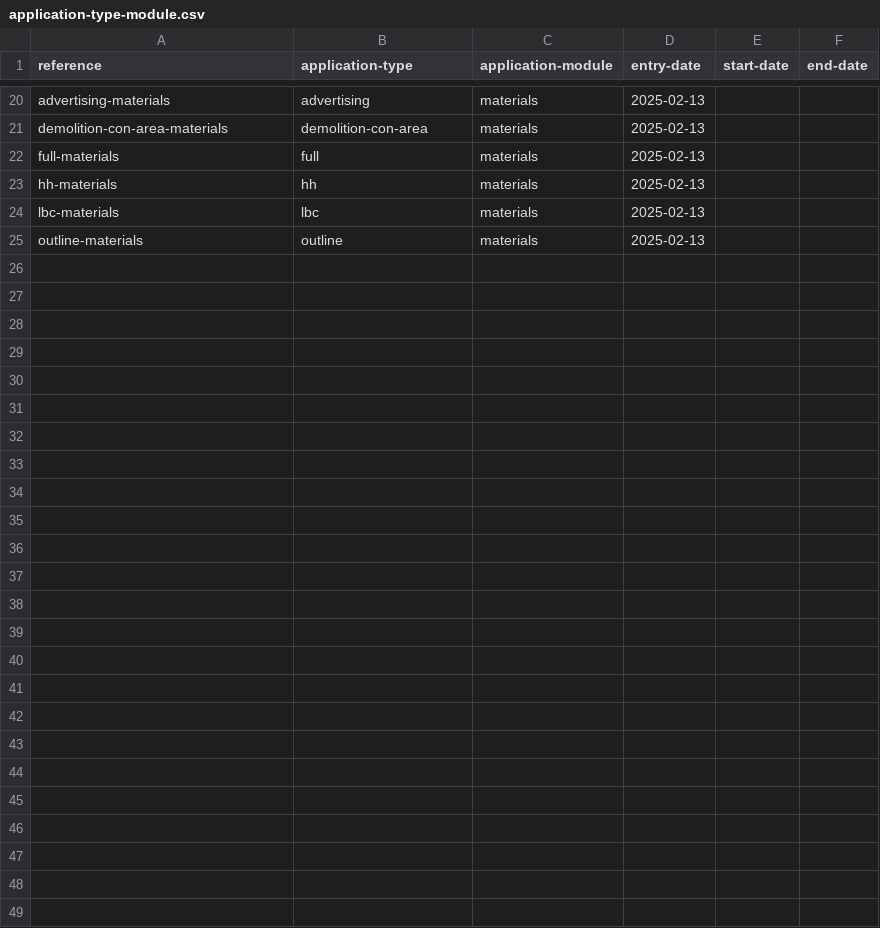
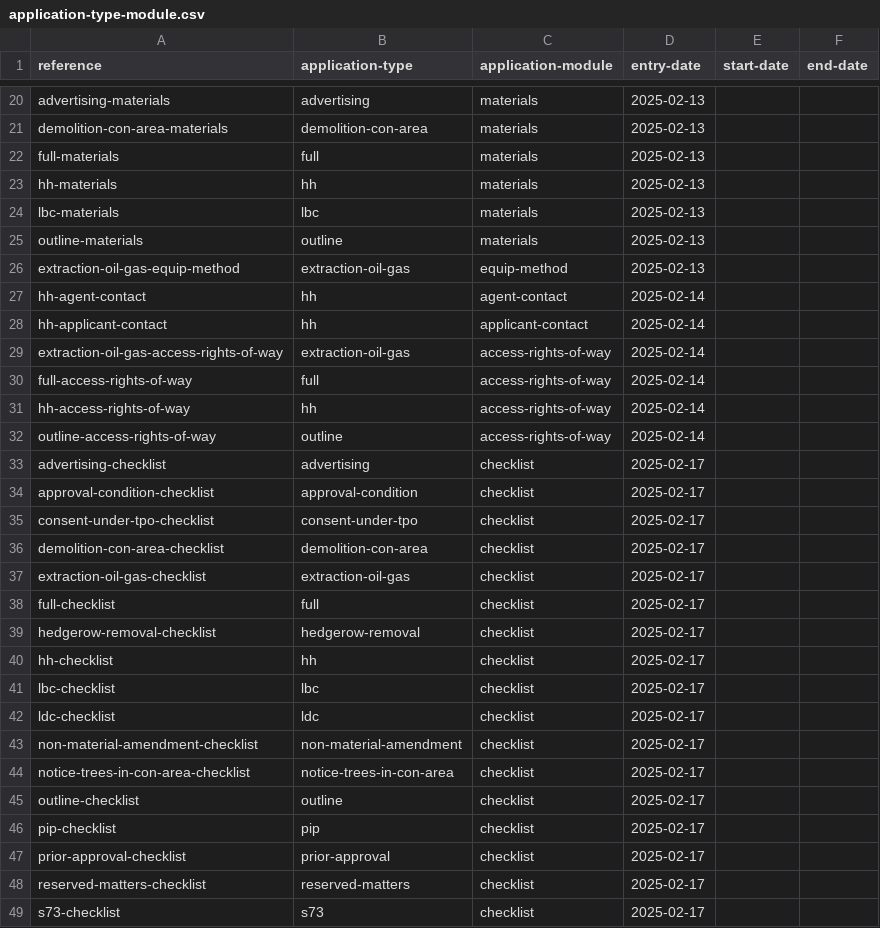
Before and after one commit to digital-land/planning-application-data-specification, a CSV file: data/application-type-module.csv, drawn as a sheet; only a part is shown, gaps mark what is left out.

Commit message:
add references to 2 more modules

```diff
--- a/data/application-type-module.csv
+++ b/data/application-type-module.csv
@@ -25 +25,25 @@ lbc-materials,lbc,materials,2025-02-13,,
 outline-materials,outline,materials,2025-02-13,,
+extraction-oil-gas-equip-method,extraction-oil-gas,equip-method,2025-02-13,,
+hh-agent-contact,hh,agent-contact,2025-02-14,,
+hh-applicant-contact,hh,applicant-contact,2025-02-14,,
+extraction-oil-gas-access-rights-of-way,extraction-oil-gas,access-rights-of-way,2025-02-14,,
+full-access-rights-of-way,full,access-rights-of-way,2025-02-14,,
+hh-access-rights-of-way,hh,access-rights-of-way,2025-02-14,,
+outline-access-rights-of-way,outline,access-rights-of-way,2025-02-14,,
+advertising-checklist,advertising,checklist,2025-02-17,,
+approval-condition-checklist,approval-condition,checklist,2025-02-17,,
+consent-under-tpo-checklist,consent-under-tpo,checklist,2025-02-17,,
+demolition-con-area-checklist,demolition-con-area,checklist,2025-02-17,,
+extraction-oil-gas-checklist,extraction-oil-gas,checklist,2025-02-17,,
+full-checklist,full,checklist,2025-02-17,,
+hedgerow-removal-checklist,hedgerow-removal,checklist,2025-02-17,,
+hh-checklist,hh,checklist,2025-02-17,,
+lbc-checklist,lbc,checklist,2025-02-17,,
+ldc-checklist,ldc,checklist,2025-02-17,,
+non-material-amendment-checklist,non-material-amendment,checklist,2025-02-17,,
+notice-trees-in-con-area-checklist,notice-trees-in-con-area,checklist,2025-02-17,,
+outline-checklist,outline,checklist,2025-02-17,,
+pip-checklist,pip,checklist,2025-02-17,,
+prior-approval-checklist,prior-approval,checklist,2025-02-17,,
+reserved-matters-checklist,reserved-matters,checklist,2025-02-17,,
+s73-checklist,s73,checklist,2025-02-17,,
```
Also changed, not shown: data/planning-application-module.csv.
